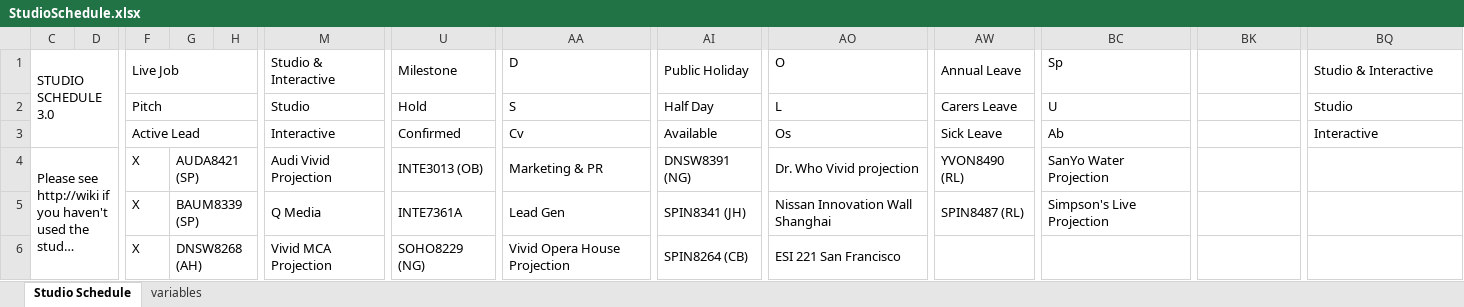
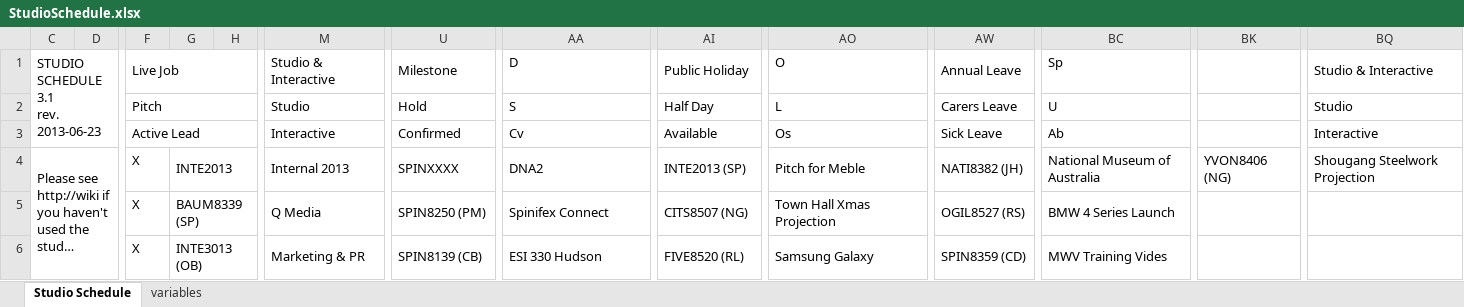
Before and after one commit to spinifexgroup-studio/studio_schedule, an Excel workbook: StudioSchedule.xlsx, sheet Studio Schedule, drawn as a sheet; only a part is shown, gaps mark what is left out; long unchanged cells end in …; values as stored, in another font and other column widths than the file's, no cell formats; conditional formats not drawn; ↵ is a line break in a cell; the diff covers the shown part only; the diff names each change by its address in the sheet, - before the commit and + after, or states it on an @@ line.

Commit message:
Reordered Categories

```diff
--- a/StudioSchedule.xlsx (sheet Studio Schedule)
+++ b/StudioSchedule.xlsx (sheet Studio Schedule)
-C1: STUDIO SCHEDULE 3.0
+C1: STUDIO SCHEDULE 3.1 ↵ rev. 2013-06-23
-G4: AUDA8421 (SP)
+G4: INTE2013
-M4: Audi Vivid Projection
+M4: Internal 2013
-U4: INTE3013 (OB)
+U4: SPINXXXX
-AA4: Marketing & PR
+AA4: DNA2
-AI4: DNSW8391 (NG)
+AI4: INTE2013 (SP)
-AO4: Dr. Who Vivid projection
+AO4: Pitch for Meble
-AW4: YVON8490 (RL)
+AW4: NATI8382 (JH)
-BC4: SanYo Water Projection
+BC4: National Museum of Australia
-BK4: (empty)
+BK4: YVON8406 (NG)
-BQ4: (empty)
+BQ4: Shougang Steelwork Projection
-U5: INTE7361A
+U5: SPIN8250 (PM)
-AA5: Lead Gen
+AA5: Spinifex Connect
-AI5: SPIN8341 (JH)
+AI5: CITS8507 (NG)
-AO5: Nissan Innovation Wall Shanghai
+AO5: Town Hall Xmas Projection
-AW5: SPIN8487 (RL)
+AW5: OGIL8527 (RS)
-BC5: Simpson's Live Projection
+BC5: BMW 4 Series Launch
-G6: DNSW8268 (AH)
+G6: INTE3013 (OB)
-M6: Vivid MCA Projection
+M6: Marketing & PR
-U6: SOHO8229 (NG)
+U6: SPIN8139 (CB)
-AA6: Vivid Opera House Projection
+AA6: ESI 330 Hudson
-AI6: SPIN8264 (CB)
+AI6: FIVE8520 (RL)
-AO6: ESI 221 San Francisco
+AO6: Samsung Galaxy
-AW6: (empty)
+AW6: SPIN8359 (CD)
-BC6: (empty)
+BC6: MWV Training Vides
```
Also changed, not shown: other rows of this sheet, sheet variables, cell formats, formulas that keep their value, hidden cells.
